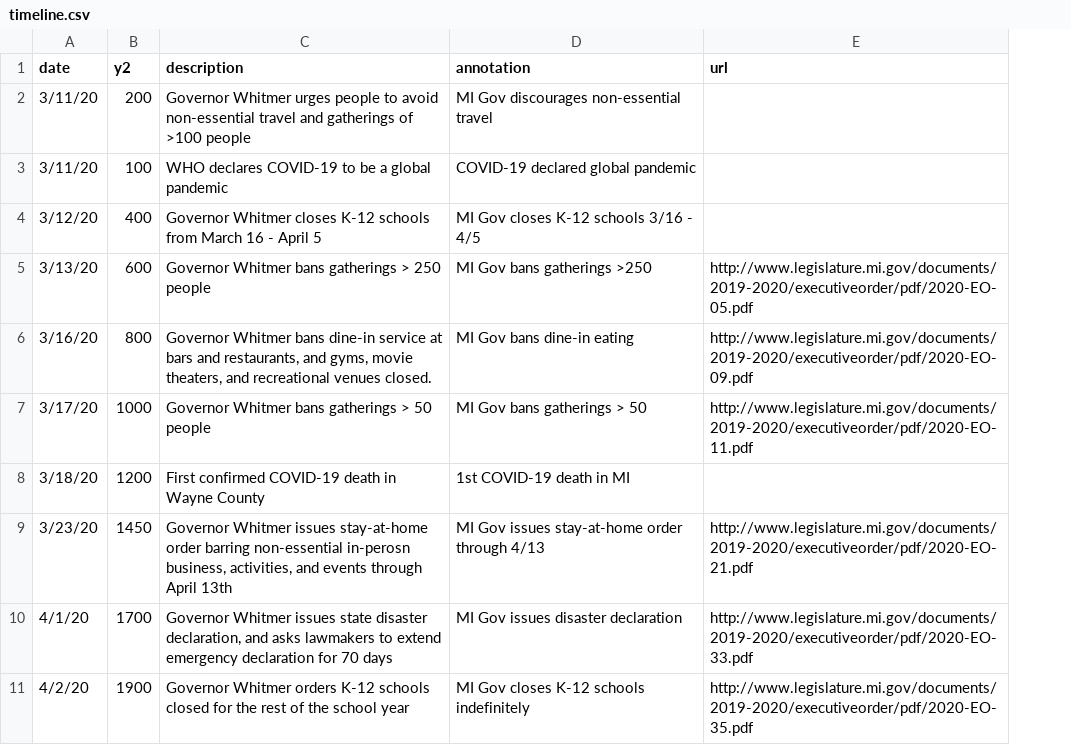
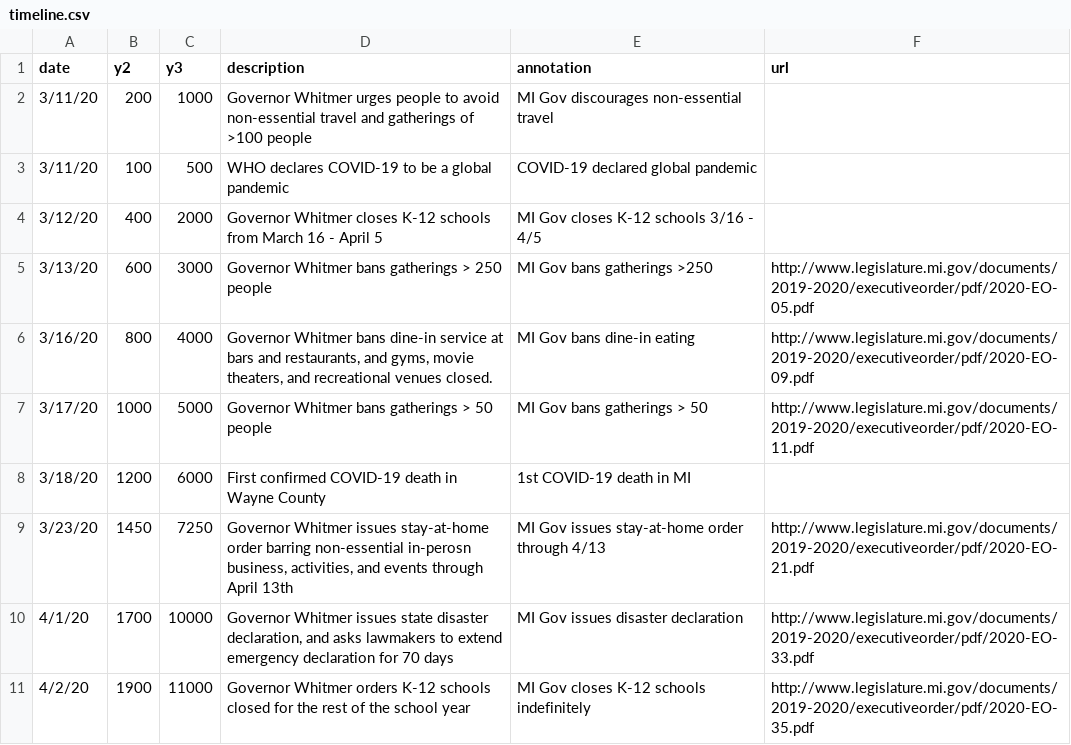
Before and after one commit to epibayes/epibayes.github.io, a CSV file: data/timeline.csv, drawn as a sheet; only a part is shown; the diff names each change by its address in the sheet, - before the commit and + after, or states it on an @@ line.

Commit message:
added weekly bin for timeline

```diff
--- a/data/timeline.csv
+++ b/data/timeline.csv
+column C (y3), rows 2-11: 1000 | 500 | 2000 | 3000 | 4000 | 5000 | 6000 | 7250 | 10000 | 11000
```
Also changed, not shown: 3 other files.
